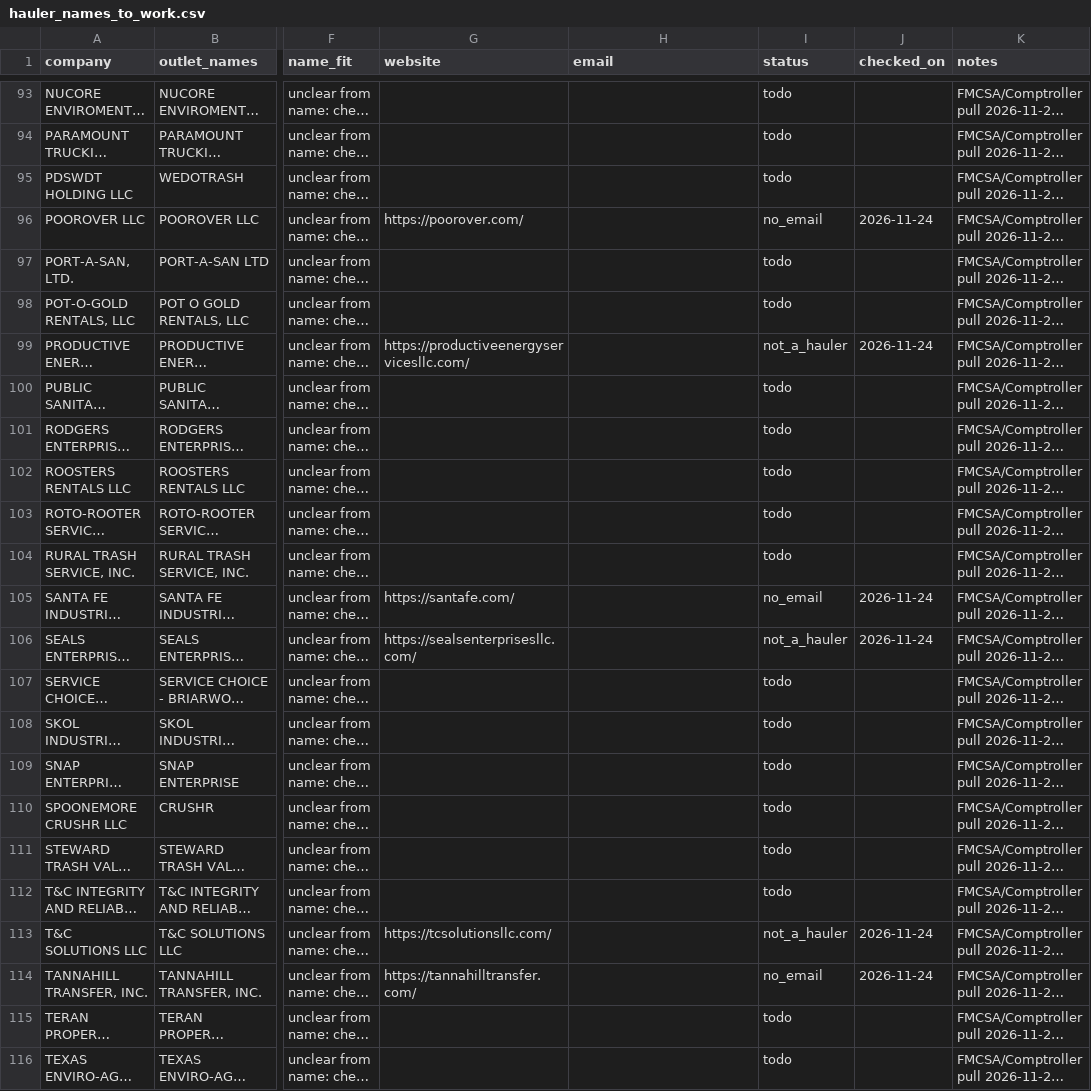
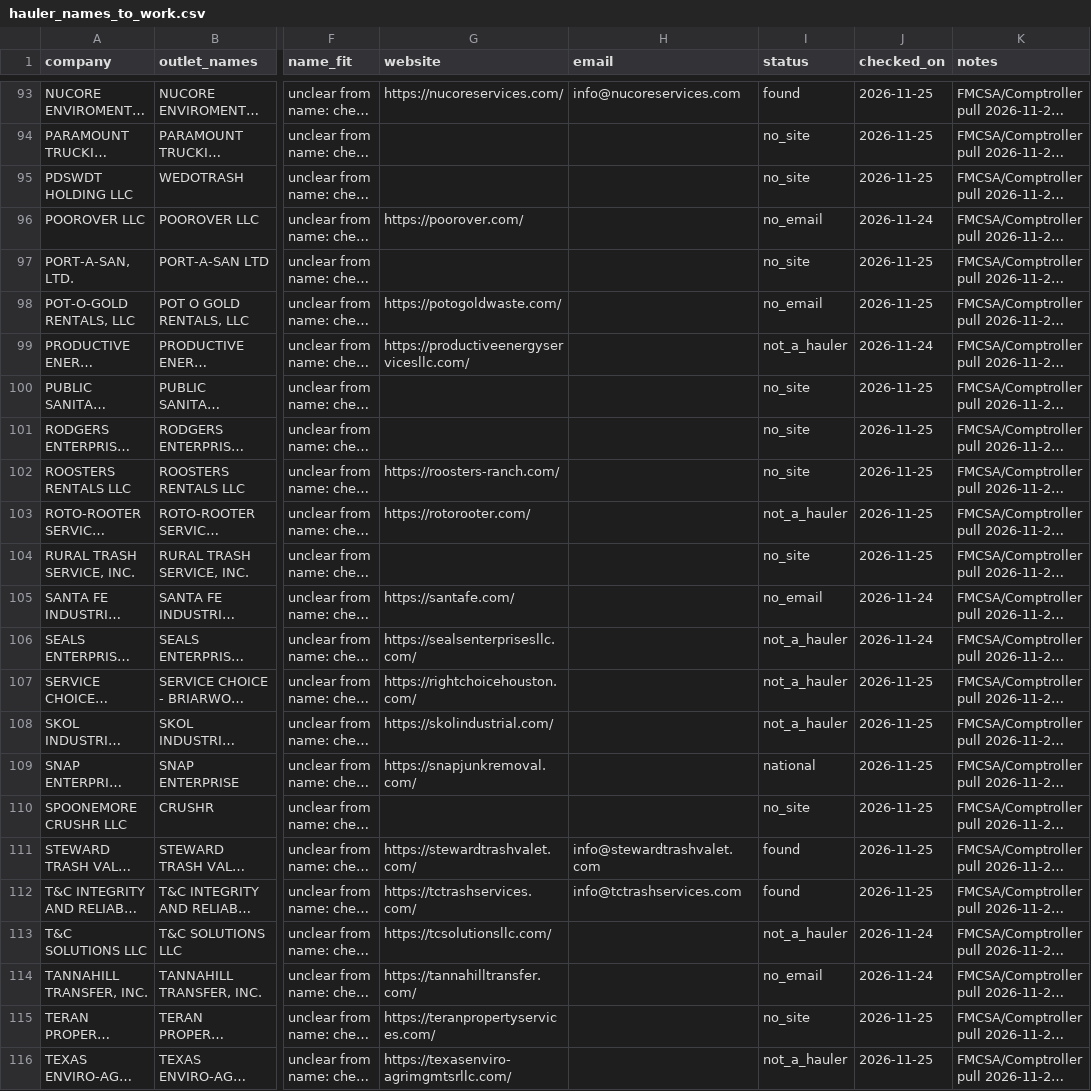
Before and after one commit to lethimcooke/Jobsite-Intelligence, a CSV file: data/research/hauler_names_to_work.csv, drawn as a sheet; only a part is shown, gaps mark what is left out; long unchanged cells end in …; the diff covers the shown part only; the diff names each change by its address in the sheet, - before the commit and + after, or states it on an @@ line.

```diff
--- a/data/research/hauler_names_to_work.csv
+++ b/data/research/hauler_names_to_work.csv
-G93 (website): (empty)
+G93 (website): https://nucoreservices.com/
-H93 (email): (empty)
+H93 (email): info@nucoreservices.com
-I93 (status): todo
+I93 (status): found
-J93:J95 (checked_on): (empty)
+J93:J95 (checked_on): 2026-11-25
-I94:I95 (status): todo
+I94:I95 (status): no_site
-I97 (status): todo
+I97 (status): no_site
-J97:J98 (checked_on): (empty)
+J97:J98 (checked_on): 2026-11-25
-G98 (website): (empty)
+G98 (website): https://potogoldwaste.com/
-I98 (status): todo
+I98 (status): no_email
-I100:I102 (status): todo
+I100:I102 (status): no_site
-J100:J104 (checked_on): (empty)
+J100:J104 (checked_on): 2026-11-25
-G102 (website): (empty)
+G102 (website): https://roosters-ranch.com/
-G103 (website): (empty)
+G103 (website): https://rotorooter.com/
-I103 (status): todo
+I103 (status): not_a_hauler
-I104 (status): todo
+I104 (status): no_site
-G107 (website): (empty)
+G107 (website): https://rightchoicehouston.com/
-I107:I108 (status): todo
+I107:I108 (status): not_a_hauler
-J107:J112 (checked_on): (empty)
+J107:J112 (checked_on): 2026-11-25
-G108 (website): (empty)
+G108 (website): https://skolindustrial.com/
-G109 (website): (empty)
+G109 (website): https://snapjunkremoval.com/
-I109 (status): todo
+I109 (status): national
-I110 (status): todo
+I110 (status): no_site
-G111 (website): (empty)
+G111 (website): https://stewardtrashvalet.com/
-H111 (email): (empty)
+H111 (email): info@stewardtrashvalet.com
-I111:I112 (status): todo
+I111:I112 (status): found
-G112 (website): (empty)
+G112 (website): https://tctrashservices.com/
-H112 (email): (empty)
+H112 (email): info@tctrashservices.com
-G115 (website): (empty)
+G115 (website): https://teranpropertyservices.com/
-I115 (status): todo
+I115 (status): no_site
-J115:J116 (checked_on): (empty)
+J115:J116 (checked_on): 2026-11-25
-G116 (website): (empty)
+G116 (website): https://texasenviro-agrimgmtsrllc.com/
-I116 (status): todo
+I116 (status): not_a_hauler
```
Also changed, not shown: 143 edited cells elsewhere in this file, 7 other files.
